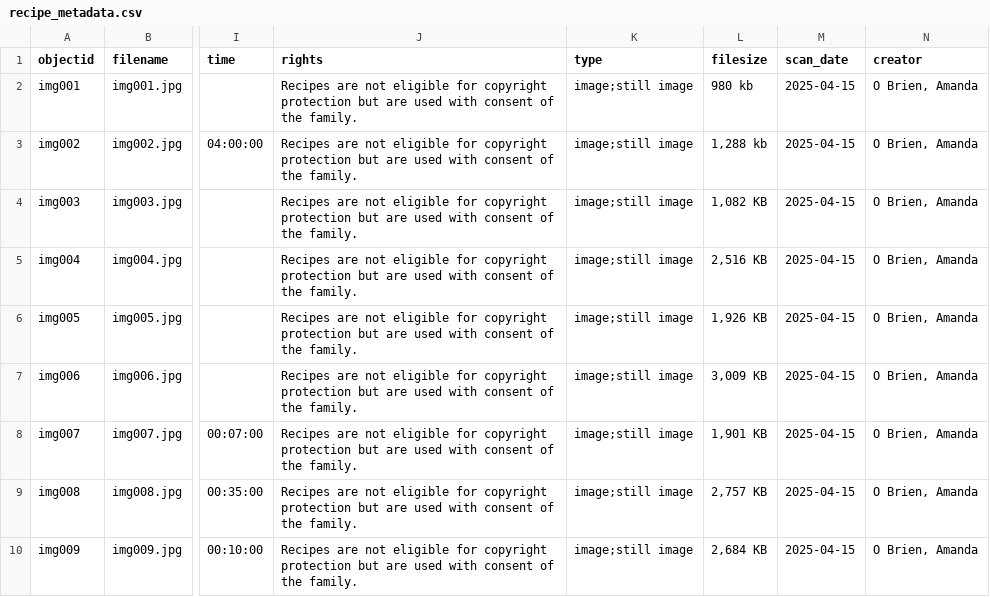
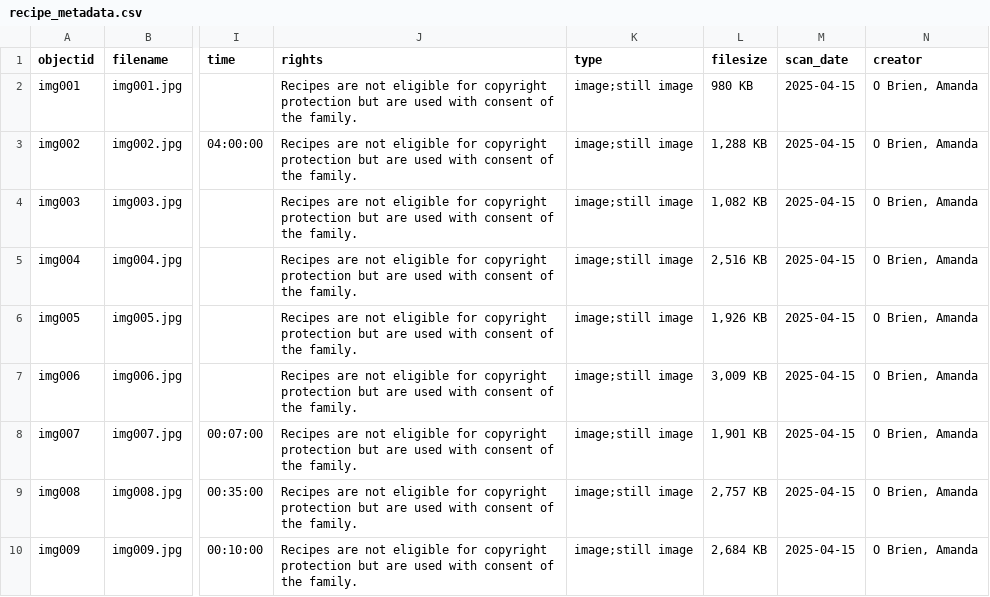
Before and after one commit to amanda-practice20/recipe-metadata, a CSV file: _data/recipe_metadata.csv, drawn as a sheet; only a part is shown, gaps mark what is left out; the diff names each change by its address in the sheet, - before the commit and + after, or states it on an @@ line.

Commit message:
Update metadata

```diff
--- a/_data/recipe_metadata.csv
+++ b/_data/recipe_metadata.csv
-L2 (filesize): 980 kb
+L2 (filesize): 980 KB
-L3 (filesize): 1,288 kb
+L3 (filesize): 1,288 KB
```
